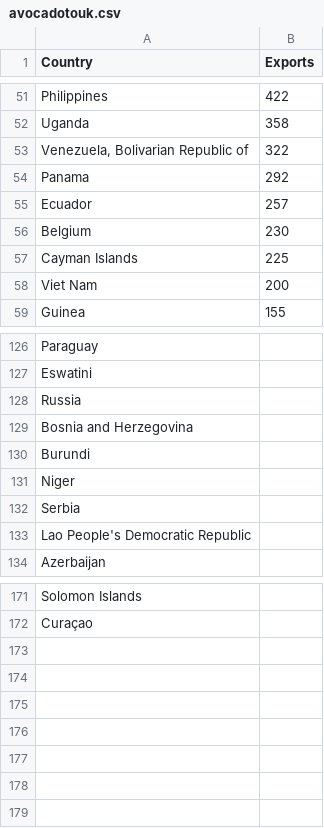
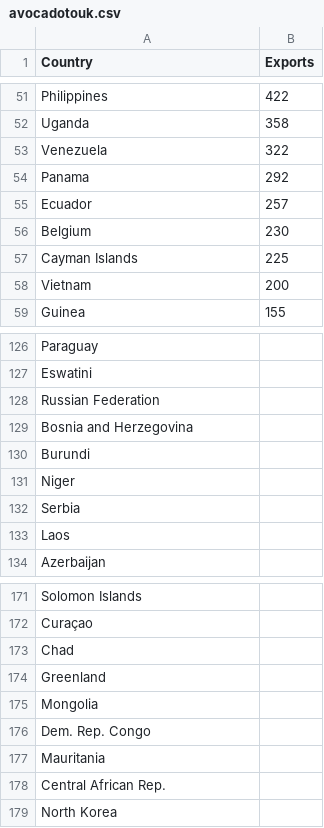
Before and after one commit to samedwardsjones/datascience, a CSV file: avocadotouk.csv, drawn as a sheet; only a part is shown, gaps mark what is left out; the diff covers the shown part only; the diff names each change by its address in the sheet, - before the commit and + after, or states it on an @@ line.

Commit message:
Add files via upload

```diff
--- a/avocadotouk.csv
+++ b/avocadotouk.csv
-A53 (Country): Venezuela, Bolivarian Republic of
+A53 (Country): Venezuela
-A58 (Country): Viet Nam
+A58 (Country): Vietnam
-A128 (Country): Russia
+A128 (Country): Russian Federation
-A133 (Country): Lao People's Democratic Republic
+A133 (Country): Laos
+row 173: Chad
+row 174: Greenland
+row 175: Mongolia
+row 176: Dem. Rep. Congo
+row 177: Mauritania
+row 178: Central African Rep.
+row 179: North Korea
```
Also changed, not shown: 7 edited cells elsewhere in this file.
